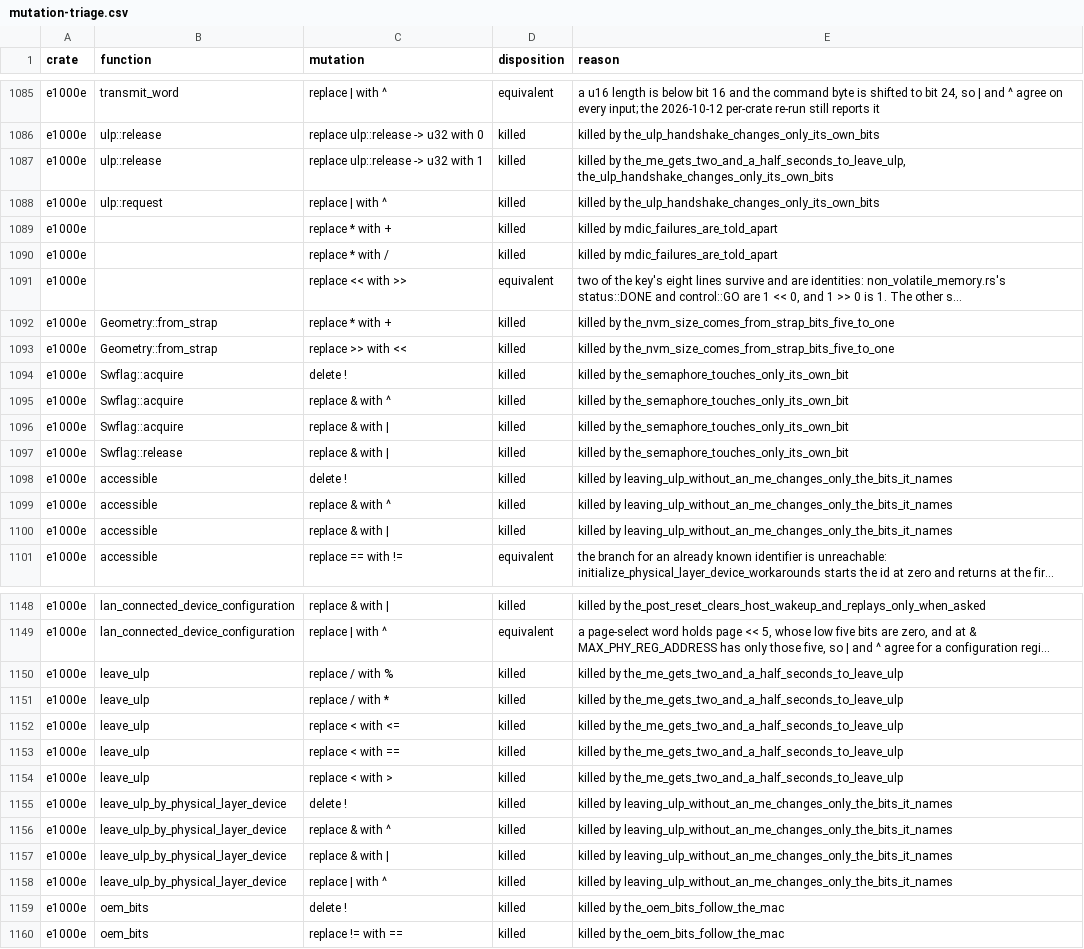
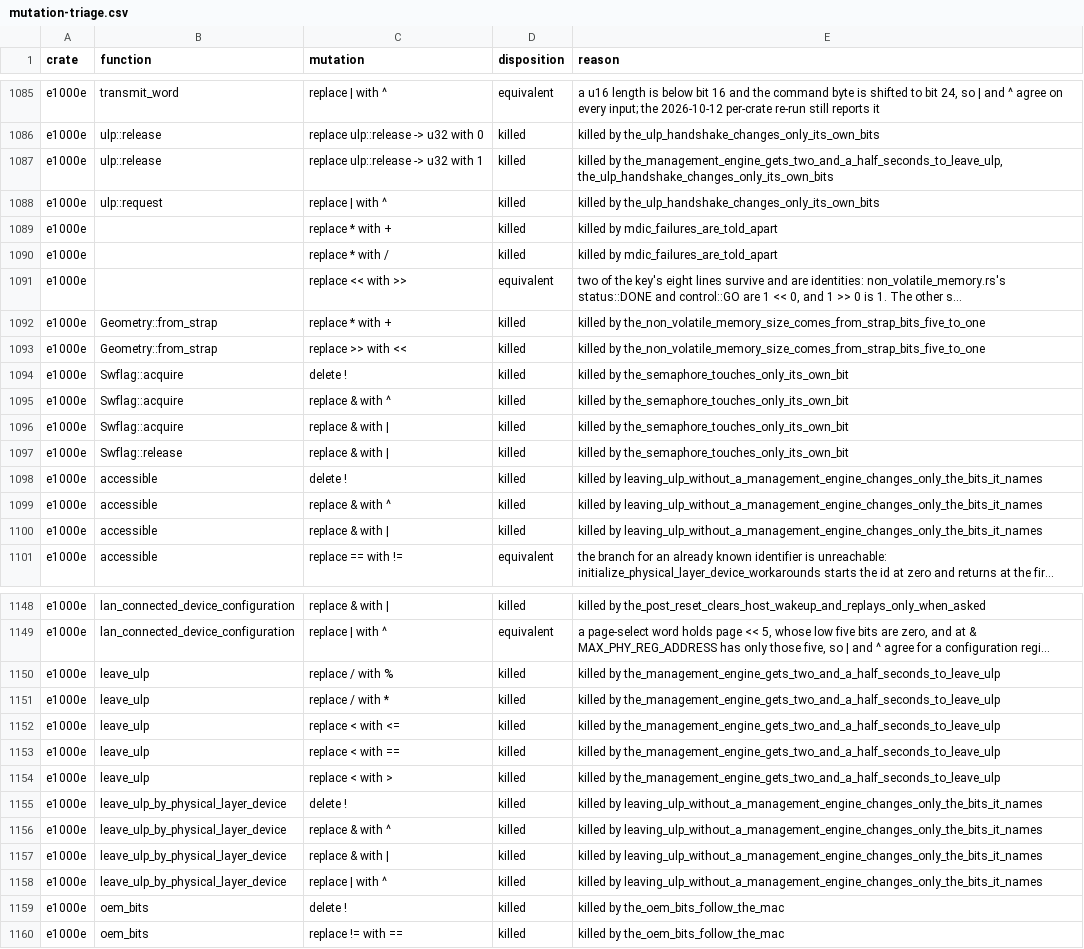
Before and after one commit to nifeos/nife, a CSV file: notes/project-metrics/mutation-triage.csv, drawn as a sheet; only a part is shown, gaps mark what is left out; long unchanged cells end in …; the diff covers the shown part only; the diff names each change by its address in the sheet, - before the commit and + after, or states it on an @@ line.

```diff
--- a/notes/project-metrics/mutation-triage.csv
+++ b/notes/project-metrics/mutation-triage.csv
-E1087 (reason): killed by the_me_gets_two_and_a_half_seconds_to_leave_ulp, the_ulp_handshake_changes_only_its_own_bits
+E1087 (reason): killed by the_management_engine_gets_two_and_a_half_seconds_to_leave_ulp, the_ulp_handshake_changes_only_its_own_bits
-E1092:E1093 (reason): killed by the_nvm_size_comes_from_strap_bits_five_to_one
+E1092:E1093 (reason): killed by the_non_volatile_memory_size_comes_from_strap_bits_five_to_one
-E1098:E1100 (reason): killed by leaving_ulp_without_an_me_changes_only_the_bits_it_names
+E1098:E1100 (reason): killed by leaving_ulp_without_a_management_engine_changes_only_the_bits_it_names
-E1150:E1154 (reason): killed by the_me_gets_two_and_a_half_seconds_to_leave_ulp
+E1150:E1154 (reason): killed by the_management_engine_gets_two_and_a_half_seconds_to_leave_ulp
-E1155:E1158 (reason): killed by leaving_ulp_without_an_me_changes_only_the_bits_it_names
+E1155:E1158 (reason): killed by leaving_ulp_without_a_management_engine_changes_only_the_bits_it_names
```
Also changed, not shown: 6 edited cells elsewhere in this file, 27 other files.
